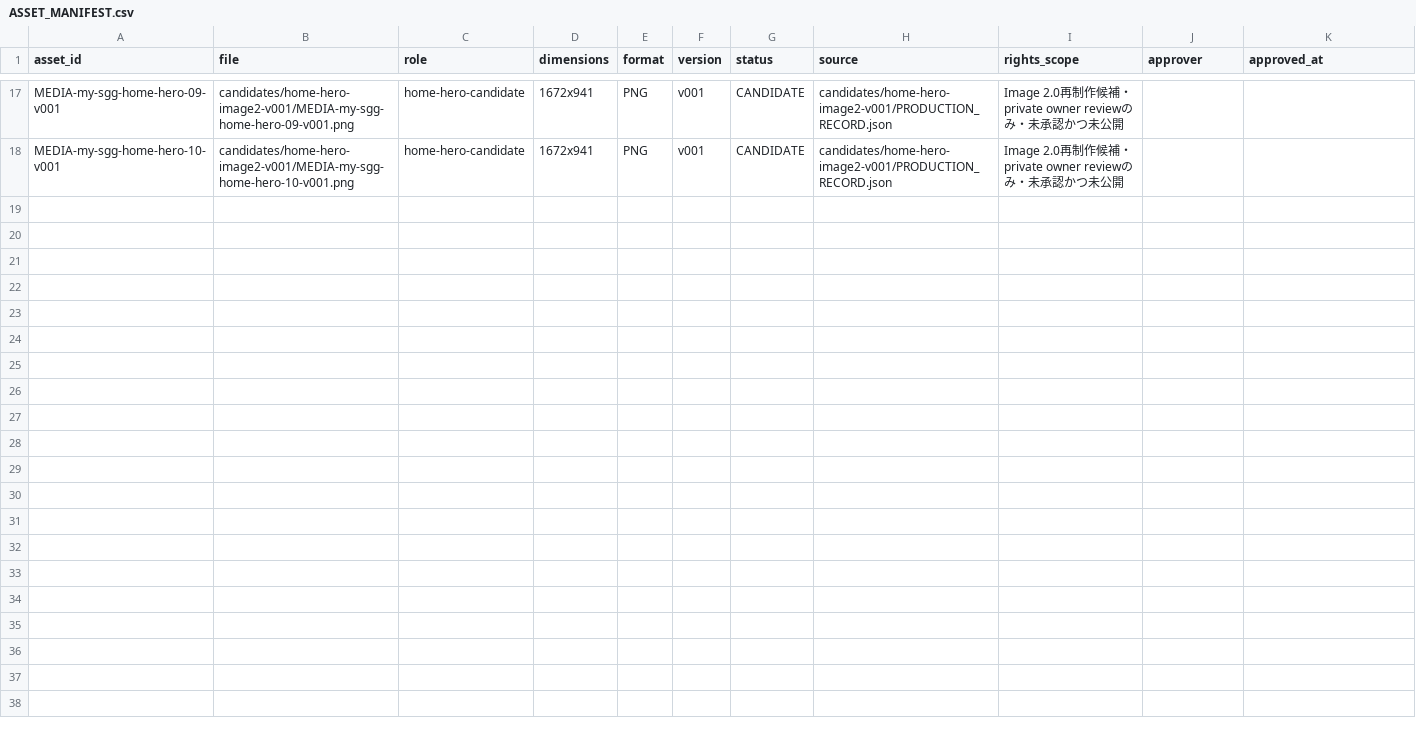
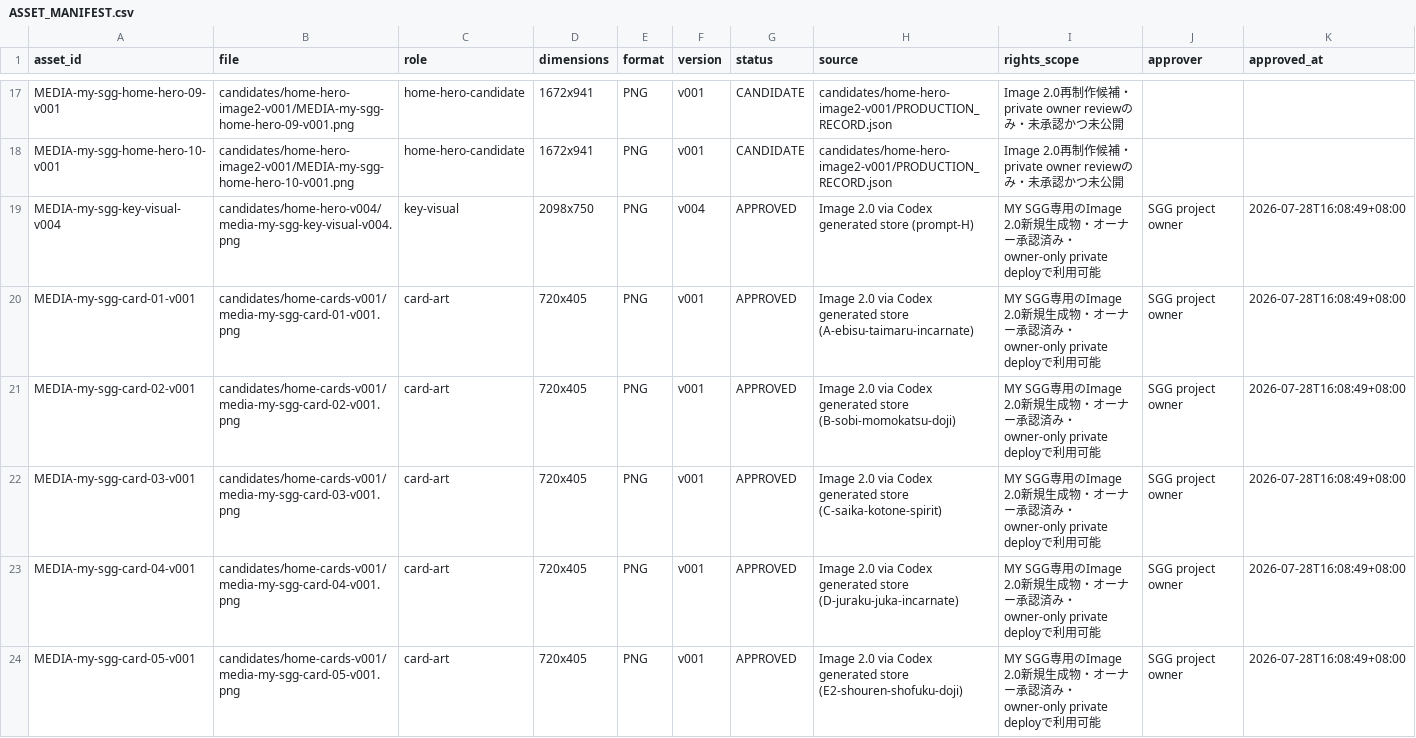
Before and after one commit to ZMSGG/sgg-user-dashboard, a CSV file: assets/ASSET_MANIFEST.csv, drawn as a sheet; only a part is shown, gaps mark what is left out; rows hold the shown columns only; the diff names each change by its address in the sheet, - before the commit and + after, or states it on an @@ line.

```diff
--- a/assets/ASSET_MANIFEST.csv
+++ b/assets/ASSET_MANIFEST.csv
+row 19: MEDIA-my-sgg-key-visual-v004 | candidates/home-hero-v004/media-my-sgg-key-visual-v004.png | key-visual | 2098x750 | PNG | v004 | APPROVED | Image 2.0 via Codex generated store (prompt-H) | MY SGG専用のImage 2.0新規生成物・オーナー承認済み・owner-only private deployで利用可能 | SGG project owner | 2026-07-28T16:08:49+08:00
+row 20: MEDIA-my-sgg-card-01-v001 | candidates/home-cards-v001/media-my-sgg-card-01-v001.png | card-art | 720x405 | PNG | v001 | APPROVED | Image 2.0 via Codex generated store (A-ebisu-taimaru-incarnate) | MY SGG専用のImage 2.0新規生成物・オーナー承認済み・owner-only private deployで利用可能 | SGG project owner | 2026-07-28T16:08:49+08:00
+row 21: MEDIA-my-sgg-card-02-v001 | candidates/home-cards-v001/media-my-sgg-card-02-v001.png | card-art | 720x405 | PNG | v001 | APPROVED | Image 2.0 via Codex generated store (B-sobi-momokatsu-doji) | MY SGG専用のImage 2.0新規生成物・オーナー承認済み・owner-only private deployで利用可能 | SGG project owner | 2026-07-28T16:08:49+08:00
+row 22: MEDIA-my-sgg-card-03-v001 | candidates/home-cards-v001/media-my-sgg-card-03-v001.png | card-art | 720x405 | PNG | v001 | APPROVED | Image 2.0 via Codex generated store (C-saika-kotone-spirit) | MY SGG専用のImage 2.0新規生成物・オーナー承認済み・owner-only private deployで利用可能 | SGG project owner | 2026-07-28T16:08:49+08:00
+row 23: MEDIA-my-sgg-card-04-v001 | candidates/home-cards-v001/media-my-sgg-card-04-v001.png | card-art | 720x405 | PNG | v001 | APPROVED | Image 2.0 via Codex generated store (D-juraku-juka-incarnate) | MY SGG専用のImage 2.0新規生成物・オーナー承認済み・owner-only private deployで利用可能 | SGG project owner | 2026-07-28T16:08:49+08:00
+row 24: MEDIA-my-sgg-card-05-v001 | candidates/home-cards-v001/media-my-sgg-card-05-v001.png | card-art | 720x405 | PNG | v001 | APPROVED | Image 2.0 via Codex generated store (E2-shouren-shofuku-doji) | MY SGG専用のImage 2.0新規生成物・オーナー承認済み・owner-only private deployで利用可能 | SGG project owner | 2026-07-28T16:08:49+08:00
```
Also changed, not shown: 27 other files.
